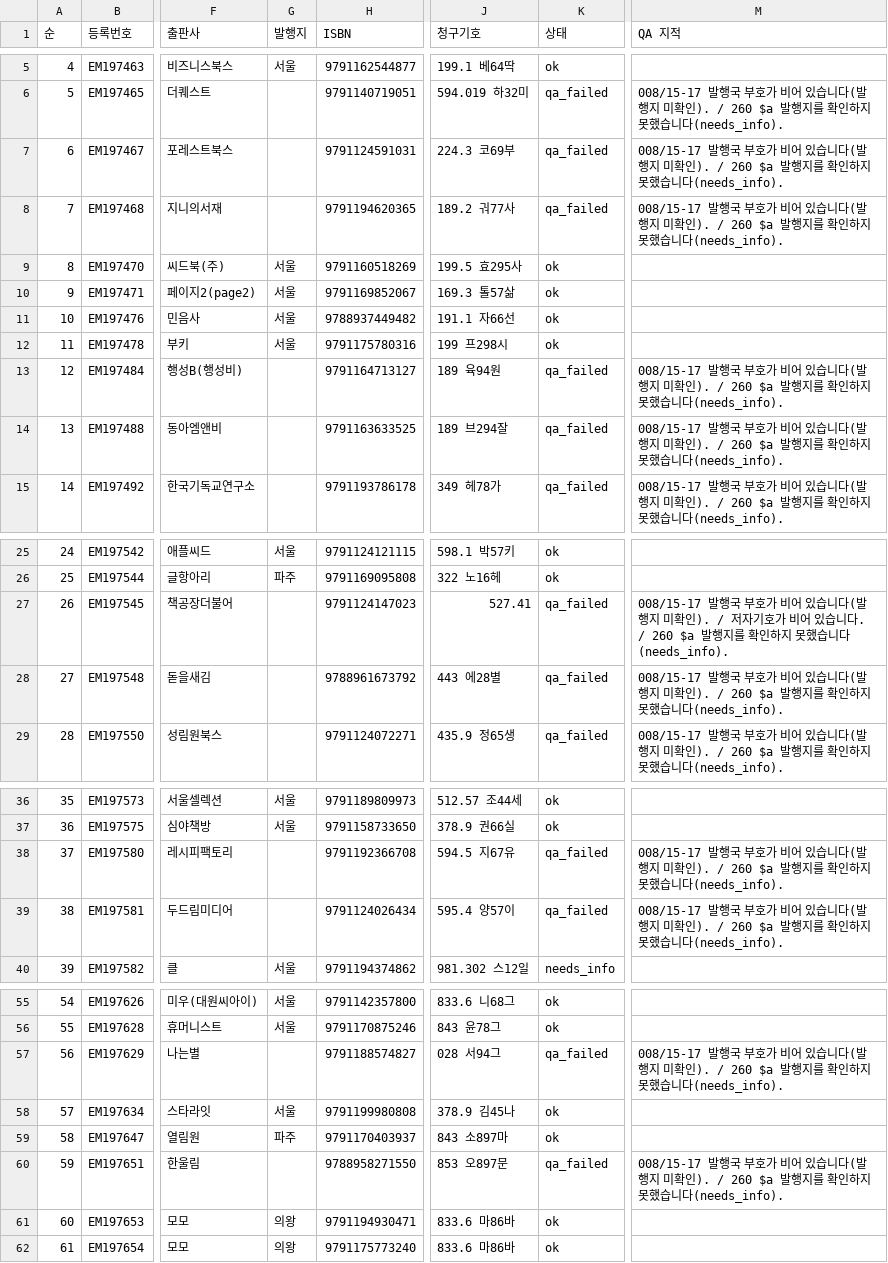
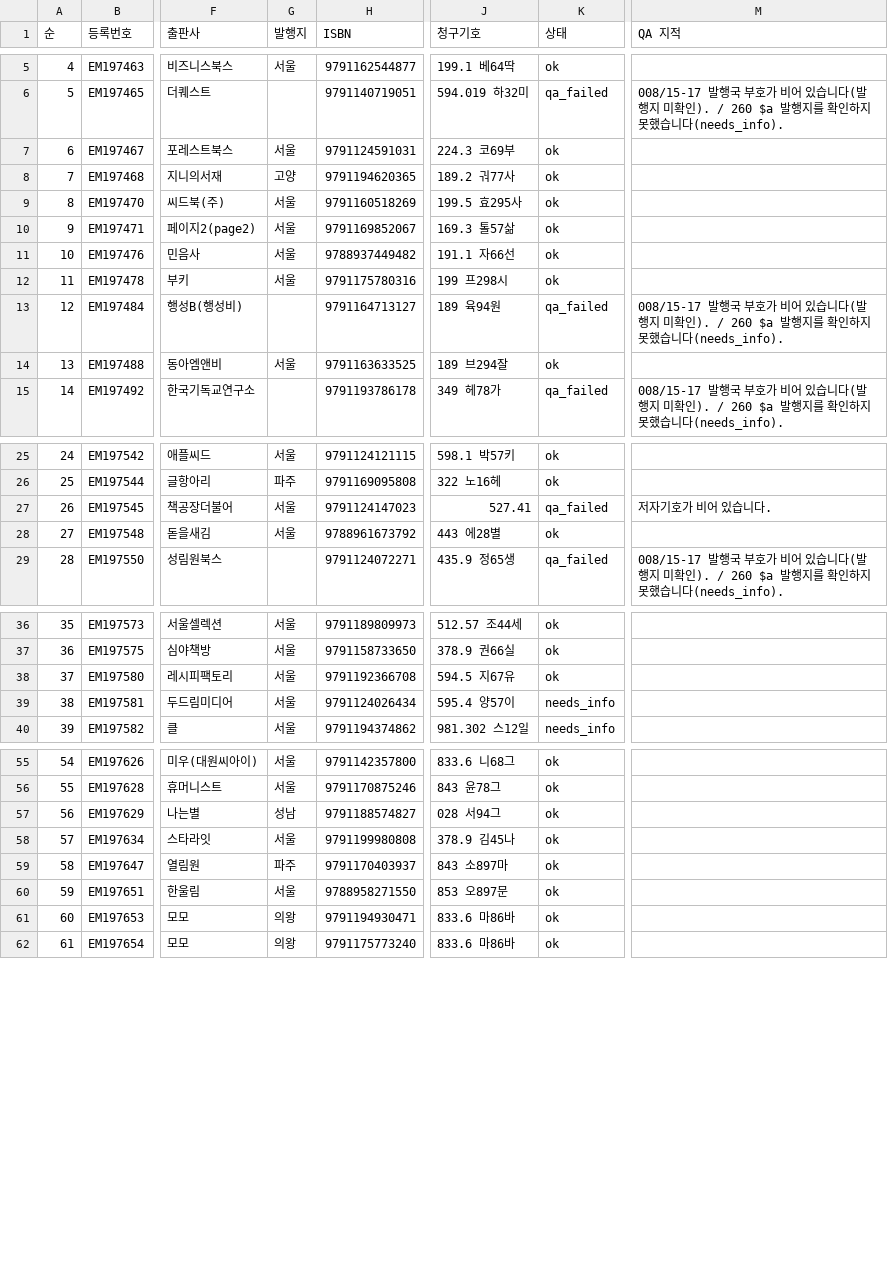
Before and after one commit to ikoq-lib/LibrarAI-Agents, a CSV file: outputs/20260909_b04w_fail88_rework/처리현황.csv, drawn as a sheet; only a part is shown, gaps mark what is left out; the diff covers the shown part only; the diff names each change by its address in the sheet, - before the commit and + after, or states it on an @@ line.

```diff
--- a/outputs/20260909_b04w_fail88_rework/처리현황.csv
+++ b/outputs/20260909_b04w_fail88_rework/처리현황.csv
-G7 (발행지): (empty)
+G7 (발행지): 서울
-K7:K8 (상태): qa_failed
+K7:K8 (상태): ok
-M7:M8 (QA 지적): 008/15-17 발행국 부호가 비어 있습니다(발행지 미확인). / 260 $a 발행지를 확인하지 못했습니다(needs_info).
+M7:M8 (QA 지적): (empty)
-G8 (발행지): (empty)
+G8 (발행지): 고양
-G14 (발행지): (empty)
+G14 (발행지): 서울
-K14 (상태): qa_failed
+K14 (상태): ok
-M14 (QA 지적): 008/15-17 발행국 부호가 비어 있습니다(발행지 미확인). / 260 $a 발행지를 확인하지 못했습니다(needs_info).
+M14 (QA 지적): (empty)
-G27:G28 (발행지): (empty)
+G27:G28 (발행지): 서울
-M27 (QA 지적): 008/15-17 발행국 부호가 비어 있습니다(발행지 미확인). / 저자기호가 비어 있습니다. / 260 $a 발행지를 확인하지 못했습니다(needs_info).
+M27 (QA 지적): 저자기호가 비어 있습니다.
-K28 (상태): qa_failed
+K28 (상태): ok
-M28 (QA 지적): 008/15-17 발행국 부호가 비어 있습니다(발행지 미확인). / 260 $a 발행지를 확인하지 못했습니다(needs_info).
+M28 (QA 지적): (empty)
-G38:G39 (발행지): (empty)
+G38:G39 (발행지): 서울
-K38 (상태): qa_failed
+K38 (상태): ok
-M38:M39 (QA 지적): 008/15-17 발행국 부호가 비어 있습니다(발행지 미확인). / 260 $a 발행지를 확인하지 못했습니다(needs_info).
+M38:M39 (QA 지적): (empty)
-K39 (상태): qa_failed
+K39 (상태): needs_info
-G57 (발행지): (empty)
+G57 (발행지): 성남
-K57 (상태): qa_failed
+K57 (상태): ok
-M57 (QA 지적): 008/15-17 발행국 부호가 비어 있습니다(발행지 미확인). / 260 $a 발행지를 확인하지 못했습니다(needs_info).
+M57 (QA 지적): (empty)
-G60 (발행지): (empty)
+G60 (발행지): 서울
-K60 (상태): qa_failed
+K60 (상태): ok
-M60 (QA 지적): 008/15-17 발행국 부호가 비어 있습니다(발행지 미확인). / 260 $a 발행지를 확인하지 못했습니다(needs_info).
+M60 (QA 지적): (empty)
```
Also changed, not shown: 6 edited cells elsewhere in this file, 6 other files.
